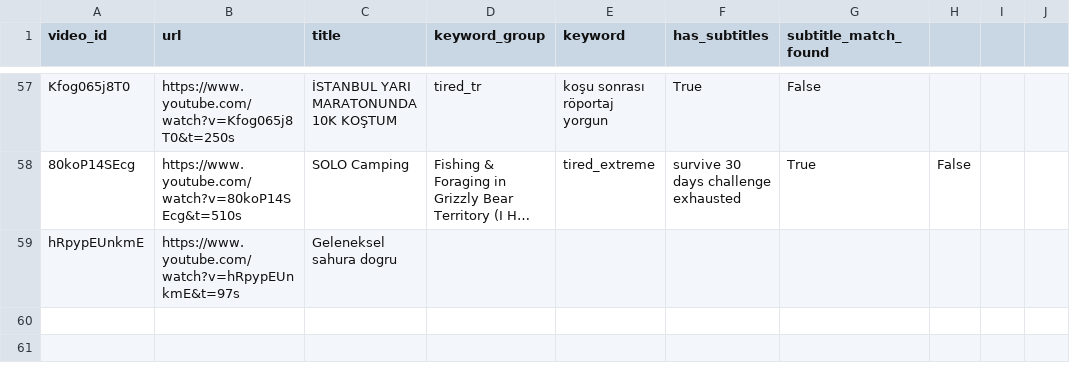
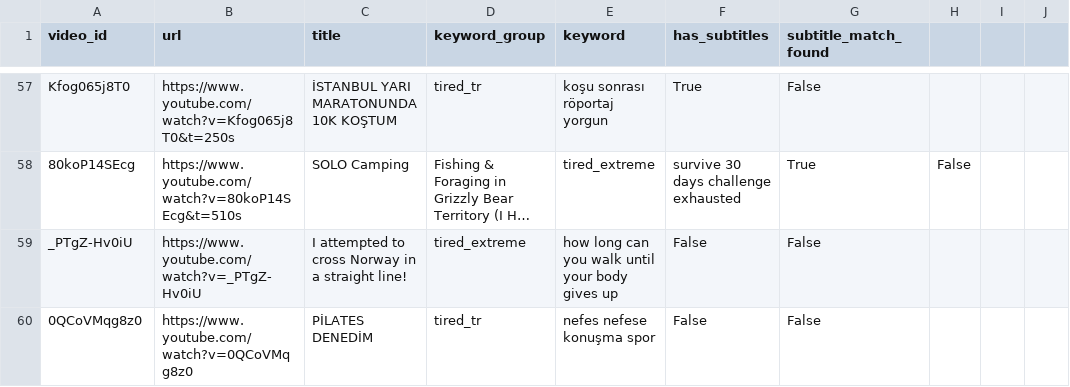
Before and after one commit to AnisaaE/VocalFatigueAI, a CSV file: voice-fatigue-dataset/data/metadata/videos.csv, drawn as a sheet; only a part is shown, gaps mark what is left out; long unchanged cells end in …; removed rows and columns are numbered as before the commit, all else as after; the diff names each change by its address in the sheet, - before the commit and + after, or states it on an @@ line.

```diff
--- a/voice-fatigue-dataset/data/metadata/videos.csv
+++ b/voice-fatigue-dataset/data/metadata/videos.csv
-row 59: hRpypEUnkmE | https://www.youtube.com/watch?v=hRpypEUnkmE&t=97s | Geleneksel sahura dogru
+row 59: _PTgZ-Hv0iU | https://www.youtube.com/watch?v=_PTgZ-Hv0iU | I attempted to cross Norway in a straight line! | tired_extreme | how long can you walk until your body gives up | False | False
+row 60: 0QCoVMqg8z0 | https://www.youtube.com/watch?v=0QCoVMqg8z0 | PİLATES DENEDİM | tired_tr | nefes nefese konuşma spor | False | False
```
Also changed, not shown: 10 other files.
